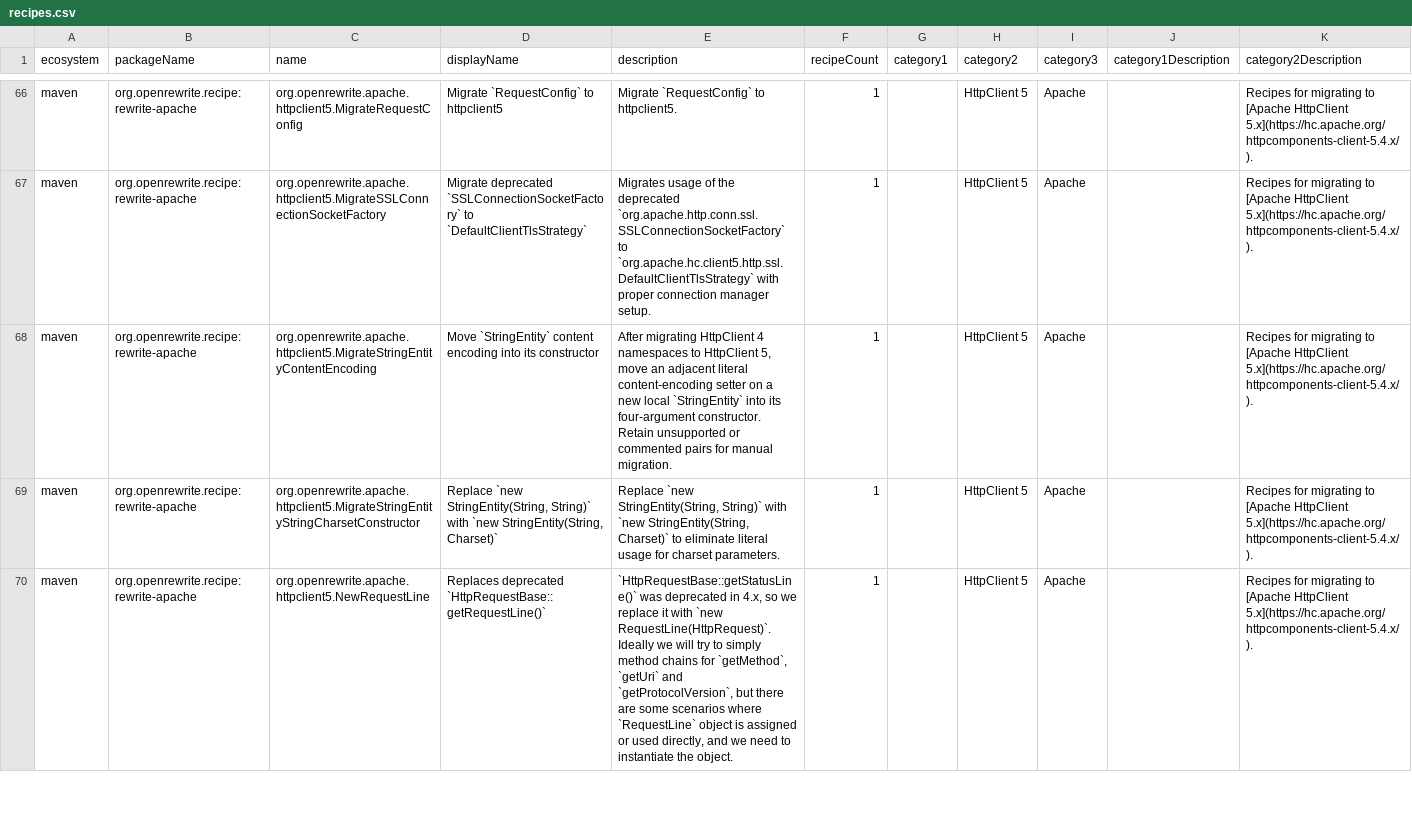
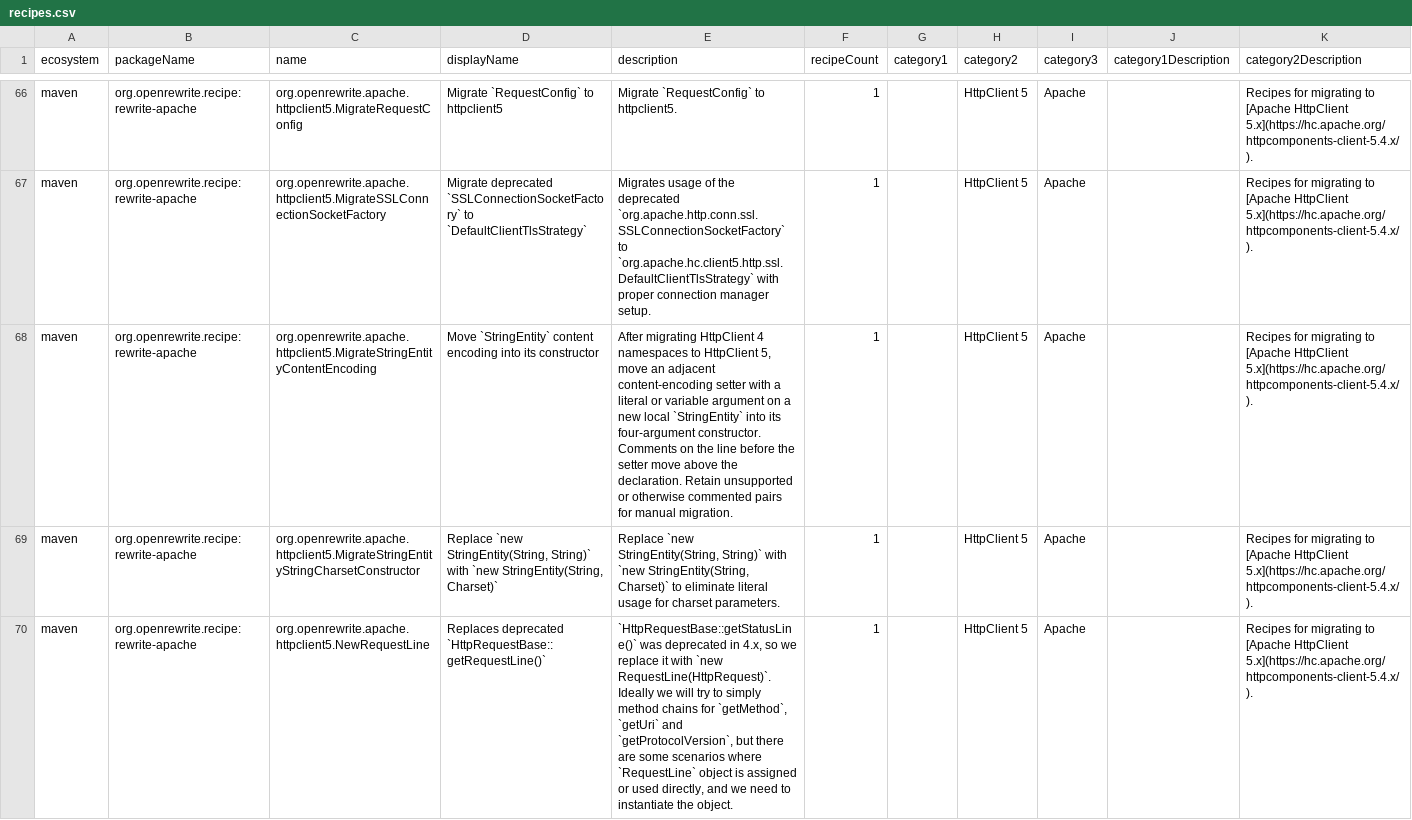
Before and after one commit to openrewrite/rewrite-apache, a CSV file: src/main/resources/META-INF/rewrite/recipes.csv, drawn as a sheet; only a part is shown, gaps mark what is left out; the diff names each change by its address in the sheet, - before the commit and + after, or states it on an @@ line.

Commit message:
Move StringEntity content encoding from a variable into the constructor too
Accept a String variable as the setter argument, not only a literal, and carry the
comments on the line before the setter over to the declaration.

```diff
--- a/src/main/resources/META-INF/rewrite/recipes.csv
+++ b/src/main/resources/META-INF/rewrite/recipes.csv
-E68 (description): …an adjacent literal content-encoding setter on a new local `StringEntity` into its four-argument constructor. Retain unsupported or commented pairs…
+E68 (description): …an adjacent content-encoding setter with a literal or variable argument on a new local `StringEntity` into its four-argument constructor. Comments on the line before the setter move above the declaration. Retain unsupported or otherwise commented pairs…
```
Also changed, not shown: 2 other files.
